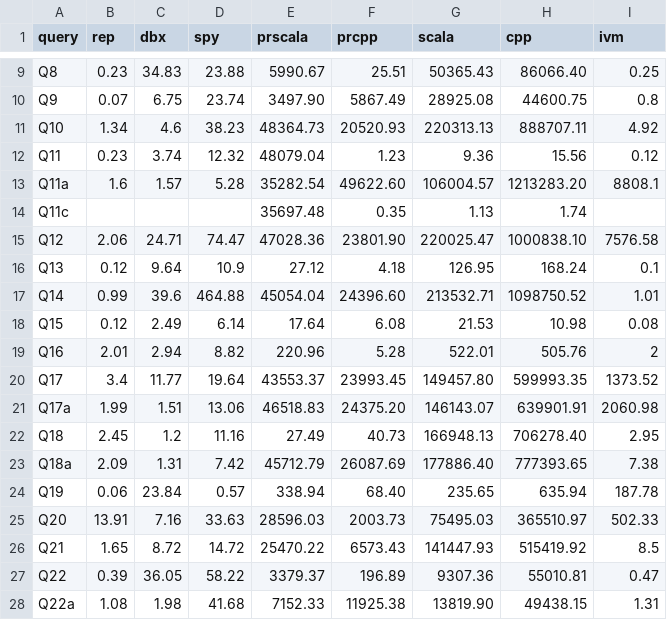
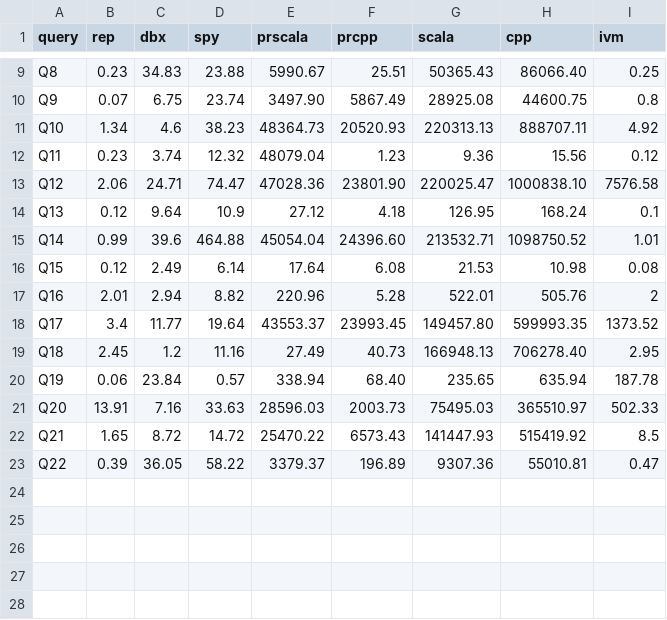
Before and after one commit to dbtoaster/dbtoaster-a5, a CSV file: doc/site/data/bakeoff.csv, drawn as a sheet; only a part is shown, gaps mark what is left out; the diff names each change by its address in the sheet, - before the commit and + after, or states it on an @@ line.

```diff
--- a/doc/site/data/bakeoff.csv
+++ b/doc/site/data/bakeoff.csv
-row 13: Q11a | 1.6 | 1.57 | 5.28 | 35282.54 | 49622.60 | 106004.57 | 1213283.20 | 8808.1
-row 14: Q11c |  |  |  | 35697.48 | 0.35 | 1.13 | 1.74
-row 21: Q17a | 1.99 | 1.51 | 13.06 | 46518.83 | 24375.20 | 146143.07 | 639901.91 | 2060.98
-row 23: Q18a | 2.09 | 1.31 | 7.42 | 45712.79 | 26087.69 | 177886.40 | 777393.65 | 7.38
-row 28: Q22a | 1.08 | 1.98 | 41.68 | 7152.33 | 11925.38 | 13819.90 | 49438.15 | 1.31
```
Also changed, not shown: 19 other files.
